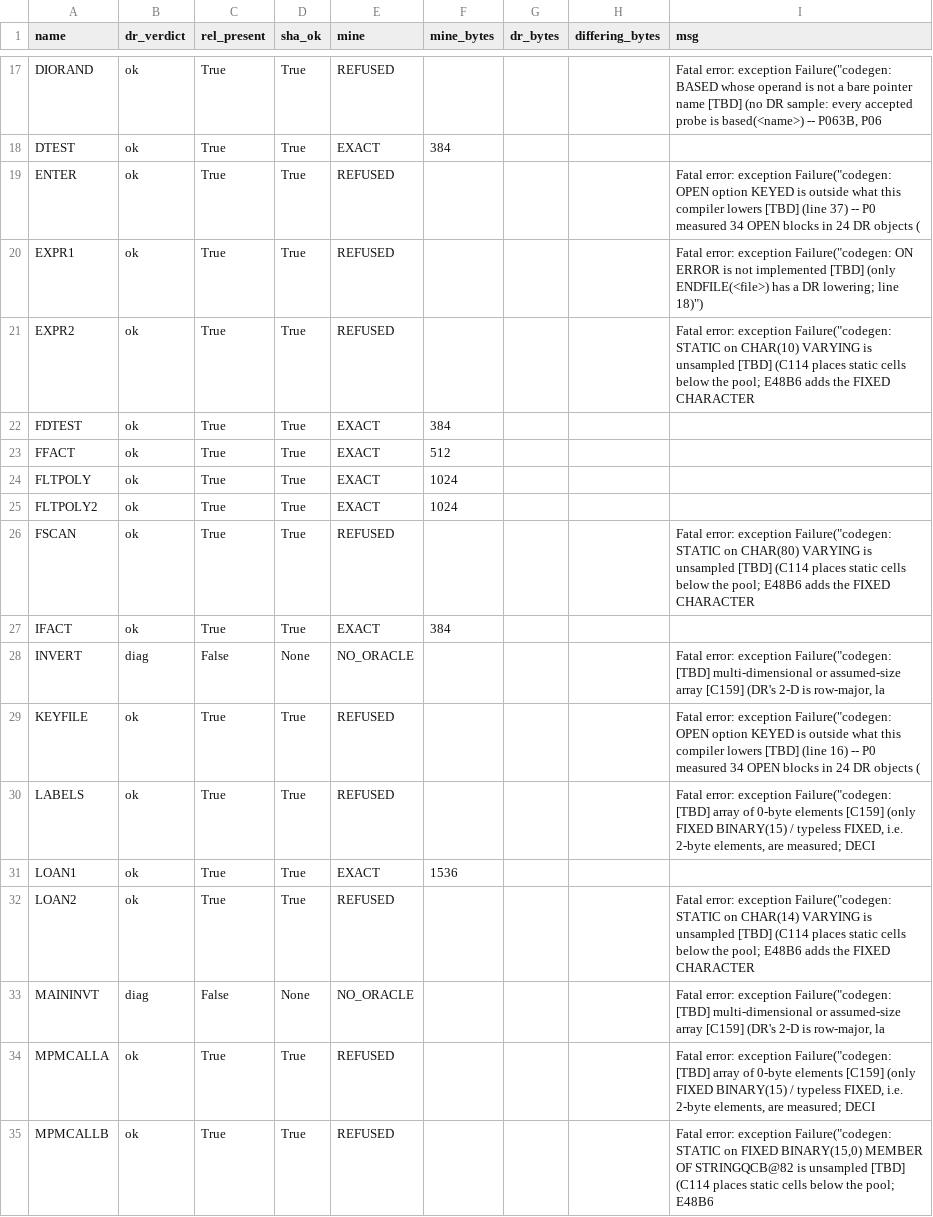
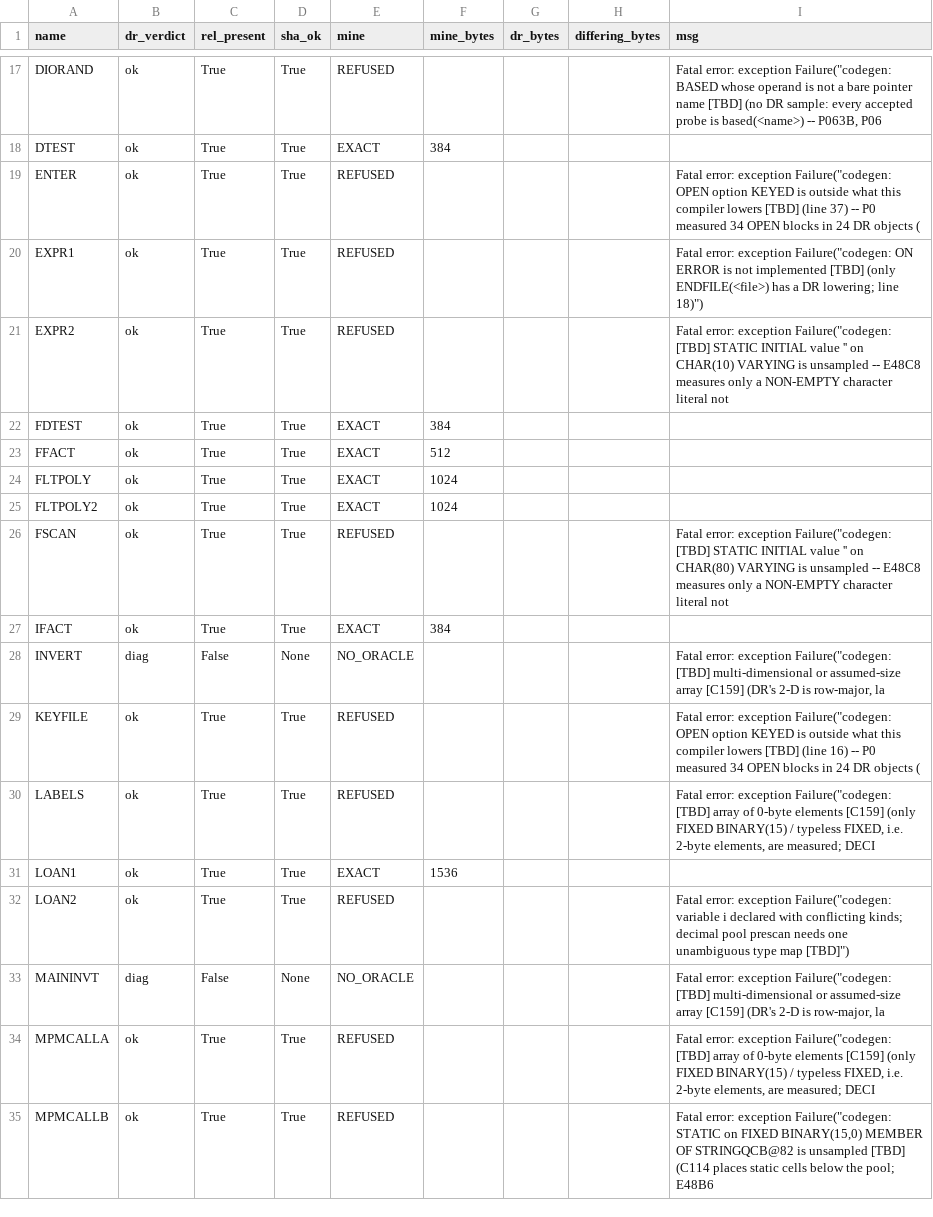
Before and after one commit to cyrilmhansen/drpli, a TSV file: spec/census/corpus-census.tsv, drawn as a sheet; only a part is shown, gaps mark what is left out.

Commit message:
E2E-48/P2c [census+goldens]: RETIRE goldens e48p2retire committed; census re-measured --check, counts IDENTICAL (15/0/26/0)
Three msg deltas, each verified: EXPR2 CHAR(10) and FSCAN CHAR(80) MOVED from the
generic [C114] catch-all to the specific EMPTY-initial refusal (unmeasured shape,
correct stop); LOAN2 ADVANCED past its line-39 static-varying decl to a NEW real
blocker ('variable i declared with conflicting kinds' in the prescan type map --
a my-gap for a future round, NOT lowered on faith). REPORT/MPMCALLB unchanged.
Oracle outputs (2 ok/2, byte-identical) preserved as new evidence; no existing
golden touched.

```diff
--- a/spec/census/corpus-census.tsv
+++ b/spec/census/corpus-census.tsv
@@ -20,3 +20,3 @@ ENTER	ok	True	True	REFUSED				Fatal error: exception Failure("codegen: OPEN opti
 EXPR1	ok	True	True	REFUSED				Fatal error: exception Failure("codegen: ON ERROR is not implemented [TBD] (only ENDFILE(<file>) has a DR lowering; line 18)")
-EXPR2	ok	True	True	REFUSED				Fatal error: exception Failure("codegen: STATIC on CHAR(10) VARYING is unsampled [TBD] (C114 places static cells below the pool; E48B6 adds the FIXED CHARACTER
+EXPR2	ok	True	True	REFUSED				Fatal error: exception Failure("codegen: [TBD] STATIC INITIAL value '' on CHAR(10) VARYING is unsampled -- E48C8 measures only a NON-EMPTY character literal not
 FDTEST	ok	True	True	EXACT	384			
@@ -25,3 +25,3 @@ FLTPOLY	ok	True	True	EXACT	1024
 FLTPOLY2	ok	True	True	EXACT	1024			
-FSCAN	ok	True	True	REFUSED				Fatal error: exception Failure("codegen: STATIC on CHAR(80) VARYING is unsampled [TBD] (C114 places static cells below the pool; E48B6 adds the FIXED CHARACTER
+FSCAN	ok	True	True	REFUSED				Fatal error: exception Failure("codegen: [TBD] STATIC INITIAL value '' on CHAR(80) VARYING is unsampled -- E48C8 measures only a NON-EMPTY character literal not
 IFACT	ok	True	True	EXACT	384			
@@ -31,3 +31,3 @@ LABELS	ok	True	True	REFUSED				Fatal error: exception Failure("codegen: [TBD] ar
 LOAN1	ok	True	True	EXACT	1536			
-LOAN2	ok	True	True	REFUSED				Fatal error: exception Failure("codegen: STATIC on CHAR(14) VARYING is unsampled [TBD] (C114 places static cells below the pool; E48B6 adds the FIXED CHARACTER
+LOAN2	ok	True	True	REFUSED				Fatal error: exception Failure("codegen: variable i declared with conflicting kinds; decimal pool prescan needs one unambiguous type map [TBD]")
 MAININVT	diag	False	None	NO_ORACLE				Fatal error: exception Failure("codegen: [TBD] multi-dimensional or assumed-size array [C159] (DR's 2-D is row-major, la
```
Also changed, not shown: 9 other files.
